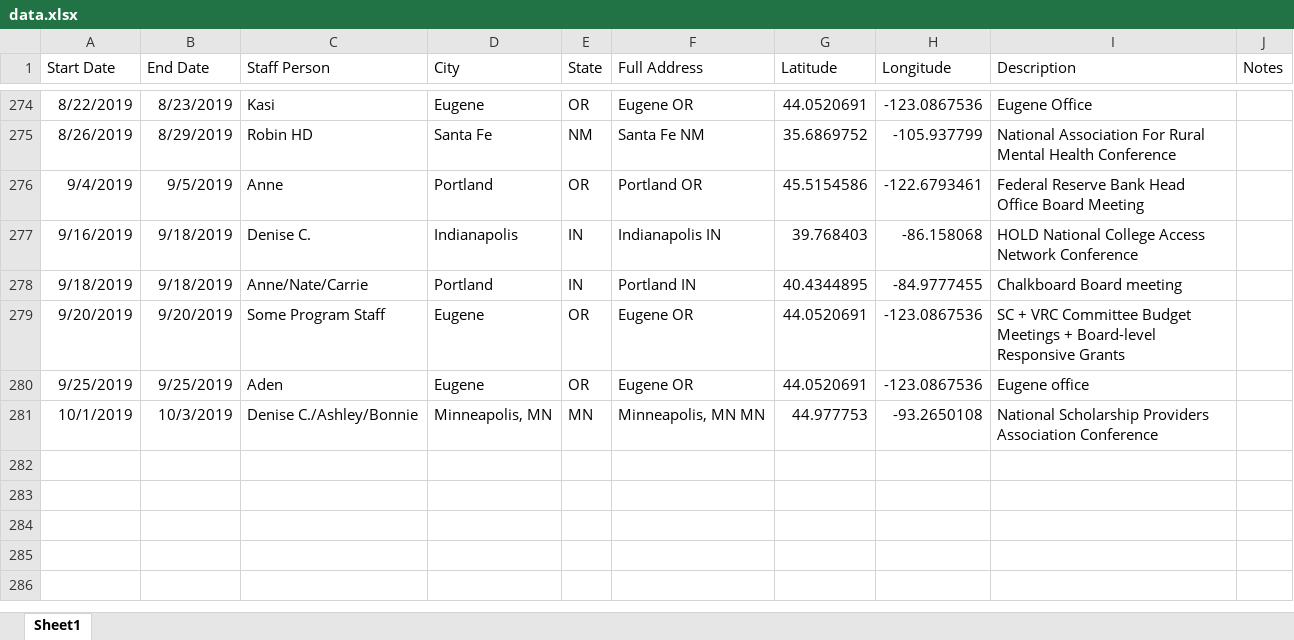
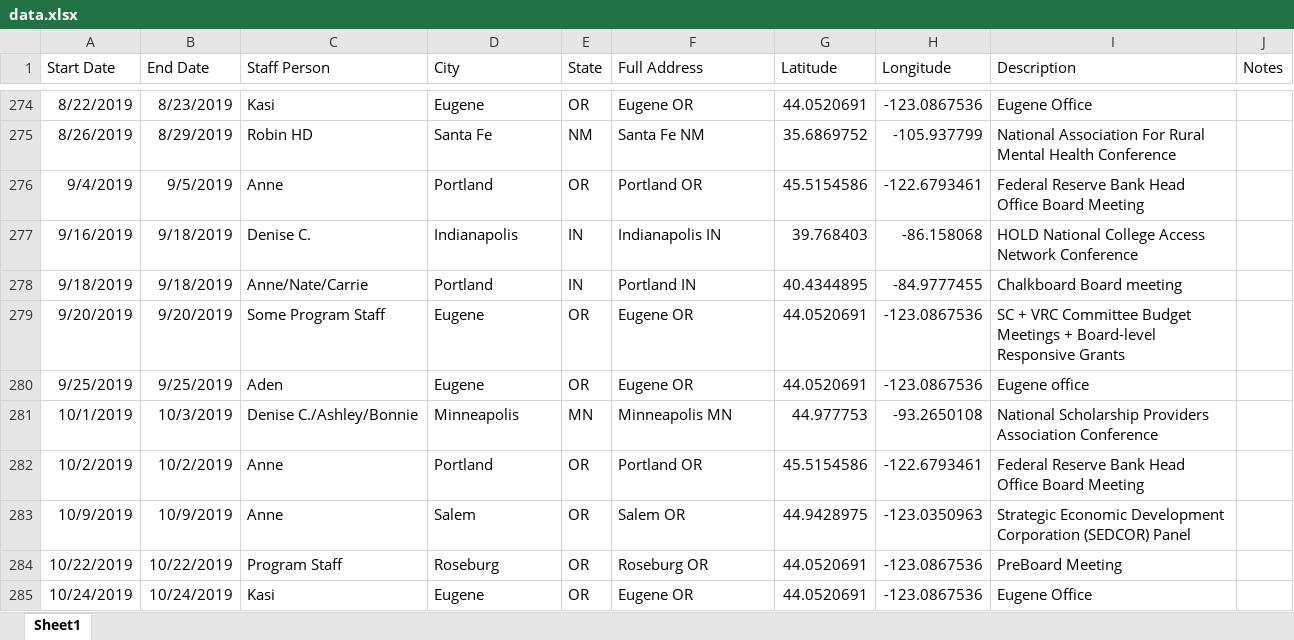
Before and after one commit to dgkeyes/tfff-staff-calendar, an Excel workbook: data/data.xlsx, sheet Sheet1, drawn as a sheet; only a part is shown, gaps mark what is left out; values as stored, in another font and other column widths than the file's, no borders; charts and pictures not drawn; the diff names each change by its address in the sheet, - before the commit and + after, or states it on an @@ line.

```diff
--- a/data/data.xlsx (sheet Sheet1)
+++ b/data/data.xlsx (sheet Sheet1)
-D281 (City): Minneapolis, MN
+D281 (City): Minneapolis
-F281 (Full Address): Minneapolis, MN MN
+F281 (Full Address): Minneapolis MN
+row 282: 10/2/2019 | 10/2/2019 | Anne | Portland | OR | Portland OR | 45.5154586 | -122.6793461 | Federal Reserve Bank Head Office Board Meeting
+row 283: 10/9/2019 | 10/9/2019 | Anne | Salem | OR | Salem OR | 44.9428975 | -123.0350963 | Strategic Economic Development Corporation (SEDCOR) Panel
+row 284: 10/22/2019 | 10/22/2019 | Program Staff | Roseburg | OR | Roseburg OR | 44.0520691 | -123.0867536 | PreBoard Meeting
+row 285: 10/24/2019 | 10/24/2019 | Kasi | Eugene | OR | Eugene OR | 44.0520691 | -123.0867536 | Eugene Office
```
Also changed, not shown: 5 other files.
